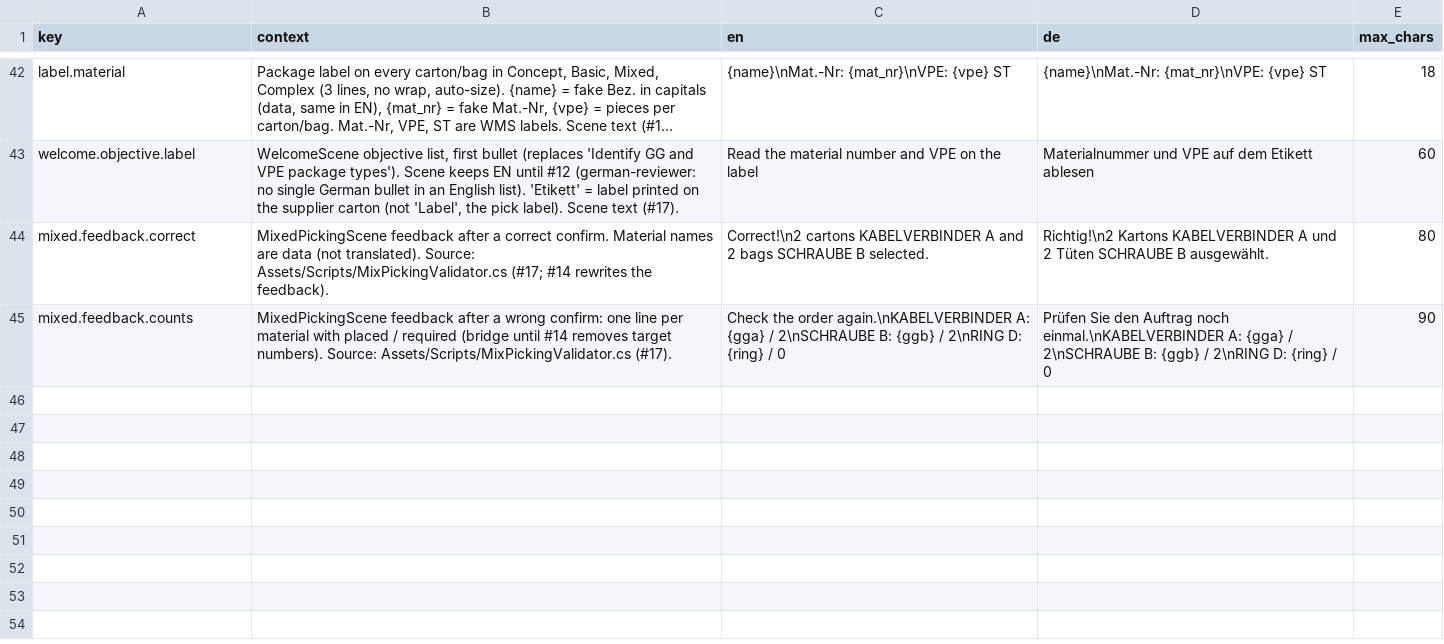
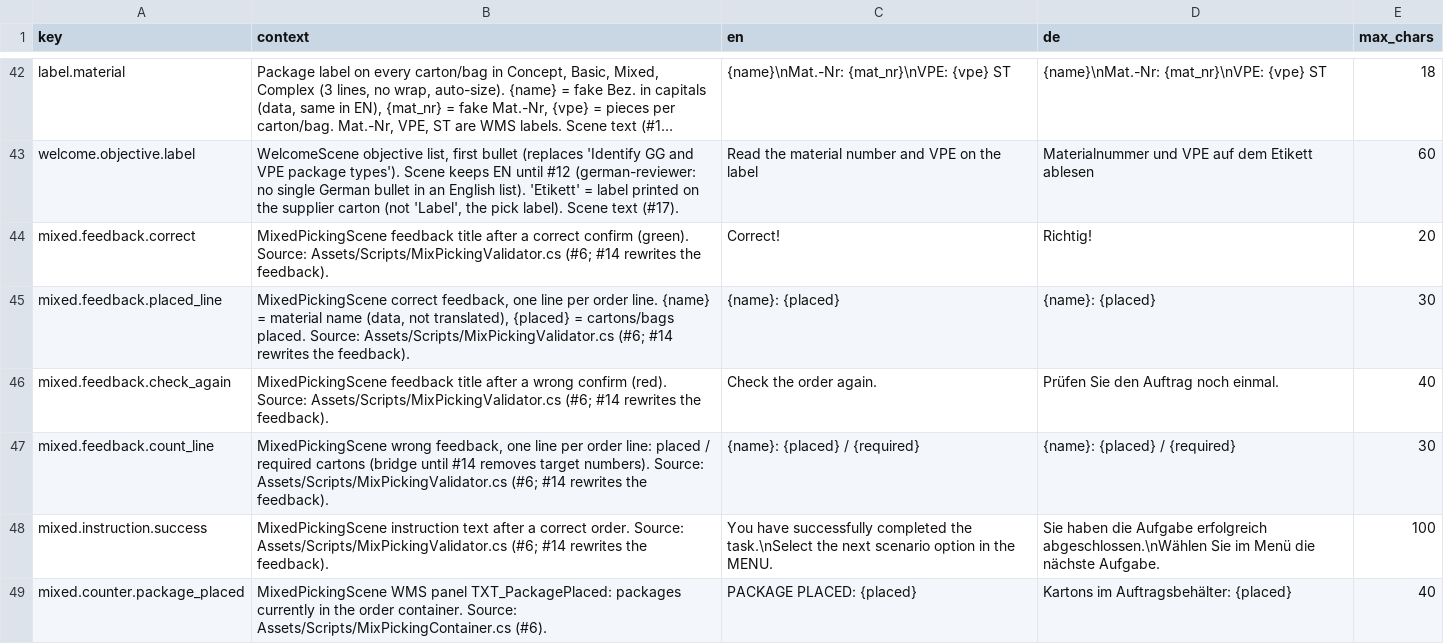
Before and after one commit to ttquynhdo/xrpick-v2, a CSV file: docs/i18n/strings-todo.csv, drawn as a sheet; only a part is shown, gaps mark what is left out; long unchanged cells end in …; removed rows and columns are numbered as before the commit, all else as after; the diff covers the shown part only; the diff names each change by its address in the sheet, - before the commit and + after, or states it on an @@ line.

```diff
--- a/docs/i18n/strings-todo.csv
+++ b/docs/i18n/strings-todo.csv
-B44 (context): MixedPickingScene feedback after a correct confirm. Material names are data (not translated). Source: Assets/Scripts/MixPickingValidator.cs (#17; #14 rewrites…
+B44 (context): MixedPickingScene feedback title after a correct confirm (green). Source: Assets/Scripts/MixPickingValidator.cs (#6; #14 rewrites…
-C44 (en): Correct!\n2 cartons KABELVERBINDER A and 2 bags SCHRAUBE B selected.
+C44 (en): Correct!
-D44 (de): Richtig!\n2 Kartons KABELVERBINDER A und 2 Tüten SCHRAUBE B ausgewählt.
+D44 (de): Richtig!
-E44 (max_chars): 80
+E44 (max_chars): 20
-row 45: mixed.feedback.counts | MixedPickingScene feedback after a wrong confirm: one line per material with placed / required (bridge until #14 removes target numbers). Source: Assets/Scripts/MixPickingValidator.cs (#17). | Check the order again.\nKABELVERBINDER A: {gga} / 2\nSCHRAUBE B: {ggb} / 2\nRING D: {ring} / 0 | Prüfen Sie den Auftrag noch einmal.\nKABELVERBINDER A: {gga} / 2\nSCHRAUBE B: {ggb} / 2\nRING D: {ring} / 0 | 90
+row 45: mixed.feedback.placed_line | MixedPickingScene correct feedback, one line per order line. {name} = material name (data, not translated), {placed} = cartons/bags placed. Source: Assets/Scripts/MixPickingValidator.cs (#6; #14 rewrites the feedback). | {name}: {placed} | {name}: {placed} | 30
+row 46: mixed.feedback.check_again | MixedPickingScene feedback title after a wrong confirm (red). Source: Assets/Scripts/MixPickingValidator.cs (#6; #14 rewrites the feedback). | Check the order again. | Prüfen Sie den Auftrag noch einmal. | 40
+row 47: mixed.feedback.count_line | MixedPickingScene wrong feedback, one line per order line: placed / required cartons (bridge until #14 removes target numbers). Source: Assets/Scripts/MixPickingValidator.cs (#6; #14 rewrites the feedback). | {name}: {placed} / {required} | {name}: {placed} / {required} | 30
+row 48: mixed.instruction.success | MixedPickingScene instruction text after a correct order. Source: Assets/Scripts/MixPickingValidator.cs (#6; #14 rewrites the feedback). | You have successfully completed the task.\nSelect the next scenario option in the MENU. | Sie haben die Aufgabe erfolgreich abgeschlossen.\nWählen Sie im Menü die nächste Aufgabe. | 100
+row 49: mixed.counter.package_placed | MixedPickingScene WMS panel TXT_PackagePlaced: packages currently in the order container. Source: Assets/Scripts/MixPickingContainer.cs (#6). | PACKAGE PLACED: {placed} | Kartons im Auftragsbehälter: {placed} | 40
```
Also changed, not shown: 7 added rows elsewhere in this file, 28 other files.
